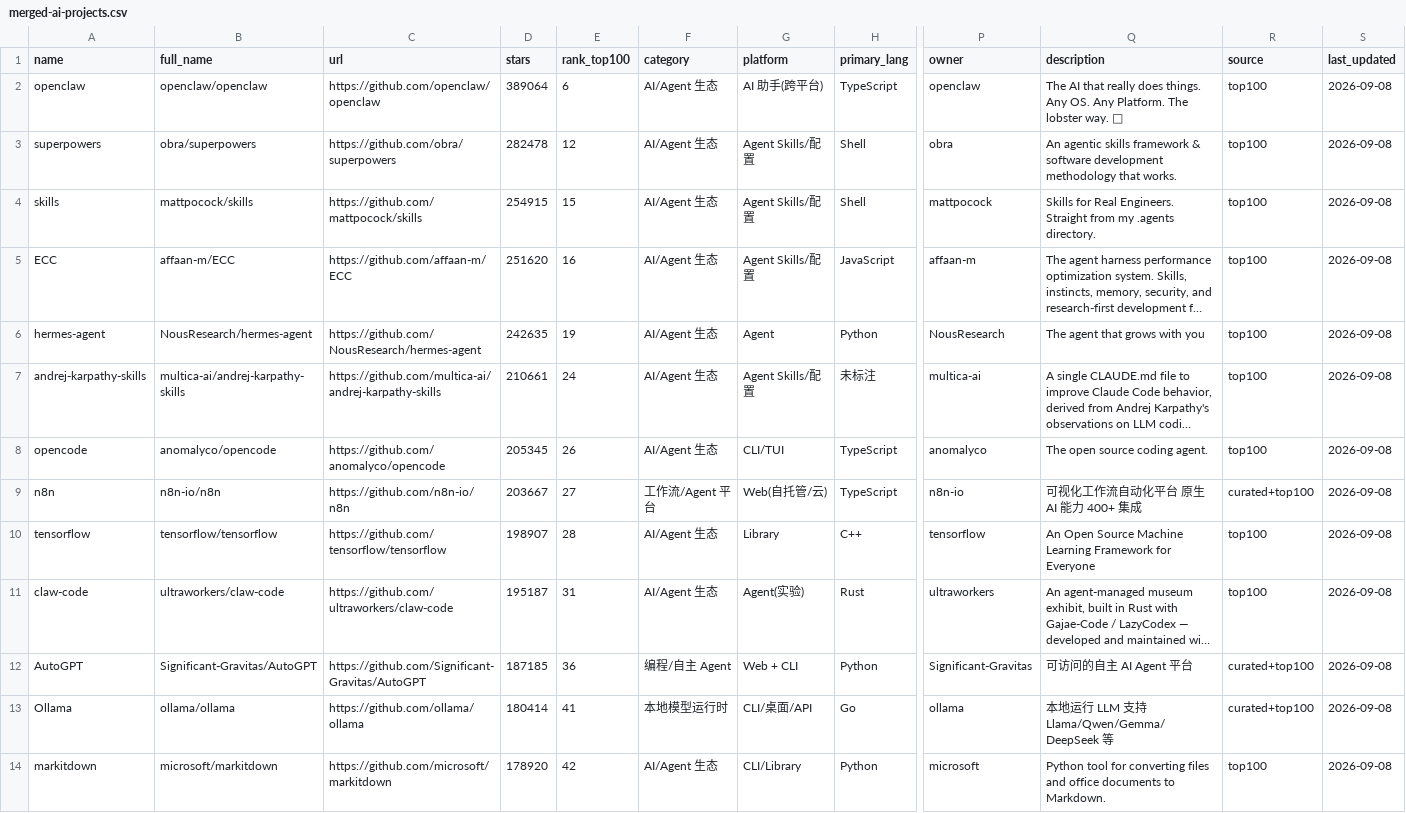
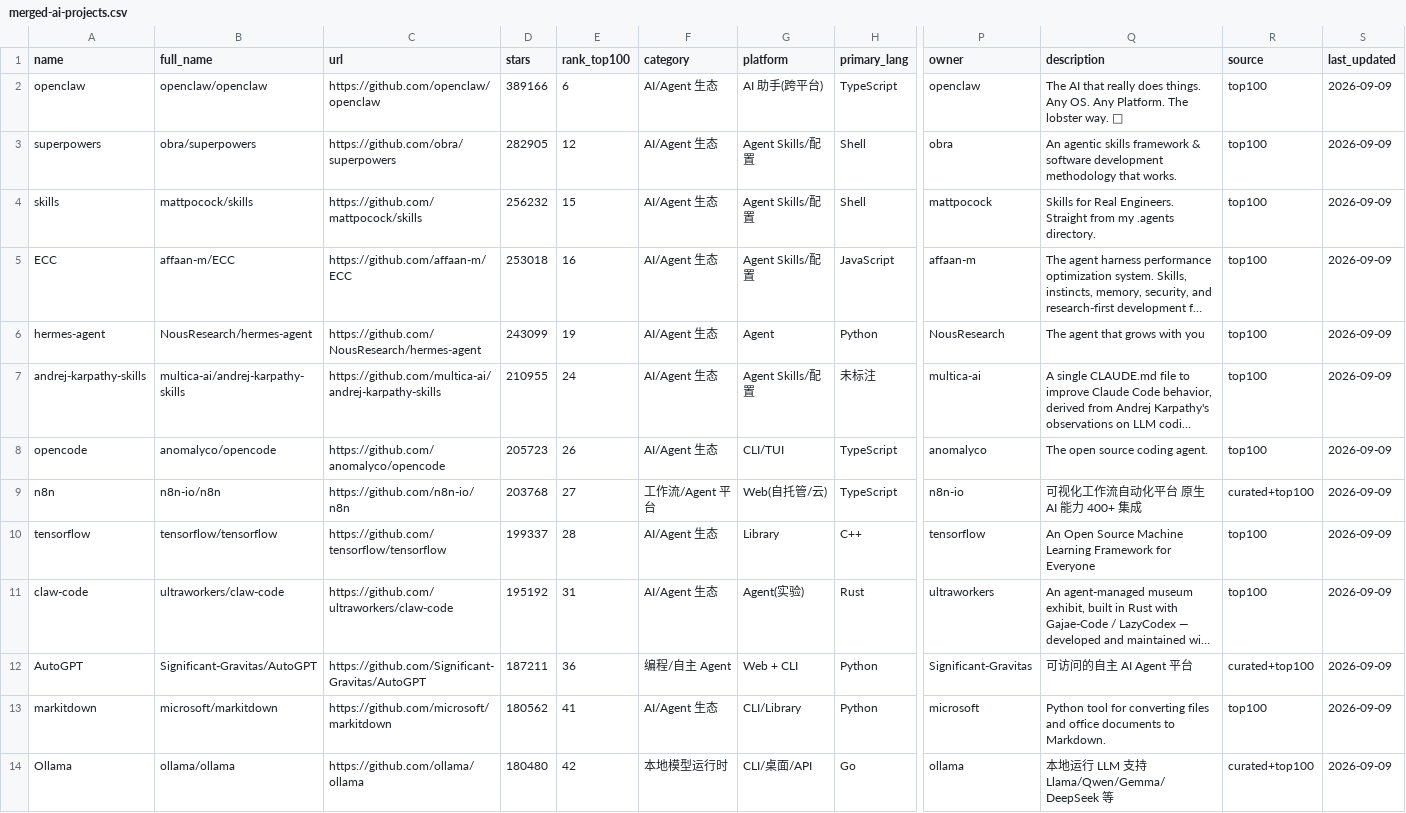
Before and after one commit to idontlikefruit/ai-vibe-pick, a CSV file: data/merged-ai-projects.csv, drawn as a sheet; only a part is shown, gaps mark what is left out; long unchanged cells end in …; removed rows and columns are numbered as before the commit, all else as after; rows hold the shown columns only; the diff covers the shown part only; the diff names each change by its address in the sheet, - before the commit and + after, or states it on an @@ line.

```diff
--- a/data/merged-ai-projects.csv
+++ b/data/merged-ai-projects.csv
-D2 (stars): 389064
+D2 (stars): 389166
-S2:S12 (last_updated): 2026-09-08
+S2:S12 (last_updated): 2026-09-09
-D3 (stars): 282478
+D3 (stars): 282905
-D4 (stars): 254915
+D4 (stars): 256232
-D5 (stars): 251620
+D5 (stars): 253018
-D6 (stars): 242635
+D6 (stars): 243099
-D7 (stars): 210661
+D7 (stars): 210955
-D8 (stars): 205345
+D8 (stars): 205723
-D9 (stars): 203667
+D9 (stars): 203768
-D10 (stars): 198907
+D10 (stars): 199337
-D11 (stars): 195187
+D11 (stars): 195192
-D12 (stars): 187185
+D12 (stars): 187211
-row 13: Ollama | ollama/ollama | https://github.com/ollama/ollama | 180414 | 41 | 本地模型运行时 | CLI/桌面/API | Go | ollama | 本地运行 LLM 支持 Llama/Qwen/Gemma/DeepSeek 等 | curated+top100 | 2026-09-08
-D13 (stars): 178920
+D13 (stars): 180562
-E13 (rank_top100): 42
+E13 (rank_top100): 41
-S13 (last_updated): 2026-09-08
+S13 (last_updated): 2026-09-09
+row 14: Ollama | ollama/ollama | https://github.com/ollama/ollama | 180480 | 42 | 本地模型运行时 | CLI/桌面/API | Go | ollama | 本地运行 LLM 支持 Llama/Qwen/Gemma/DeepSeek 等 | curated+top100 | 2026-09-09
```
Also changed, not shown: 90 edited cells elsewhere in this file, data/projects-metadata.csv, data/projects.csv, 9 other files.
